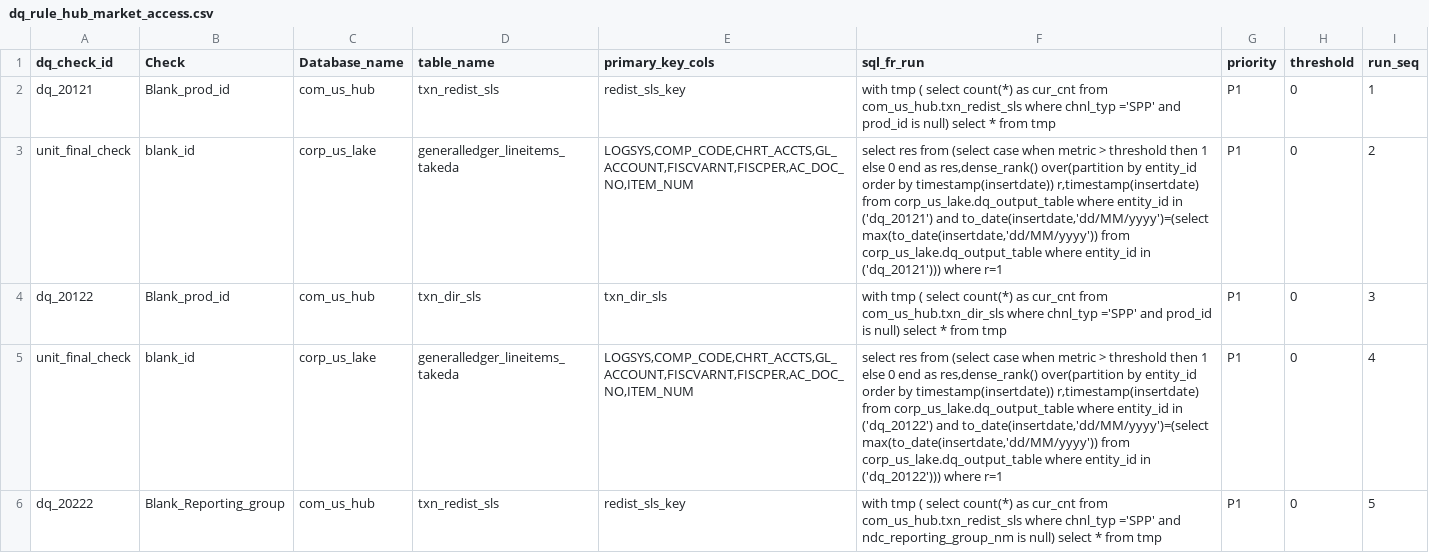
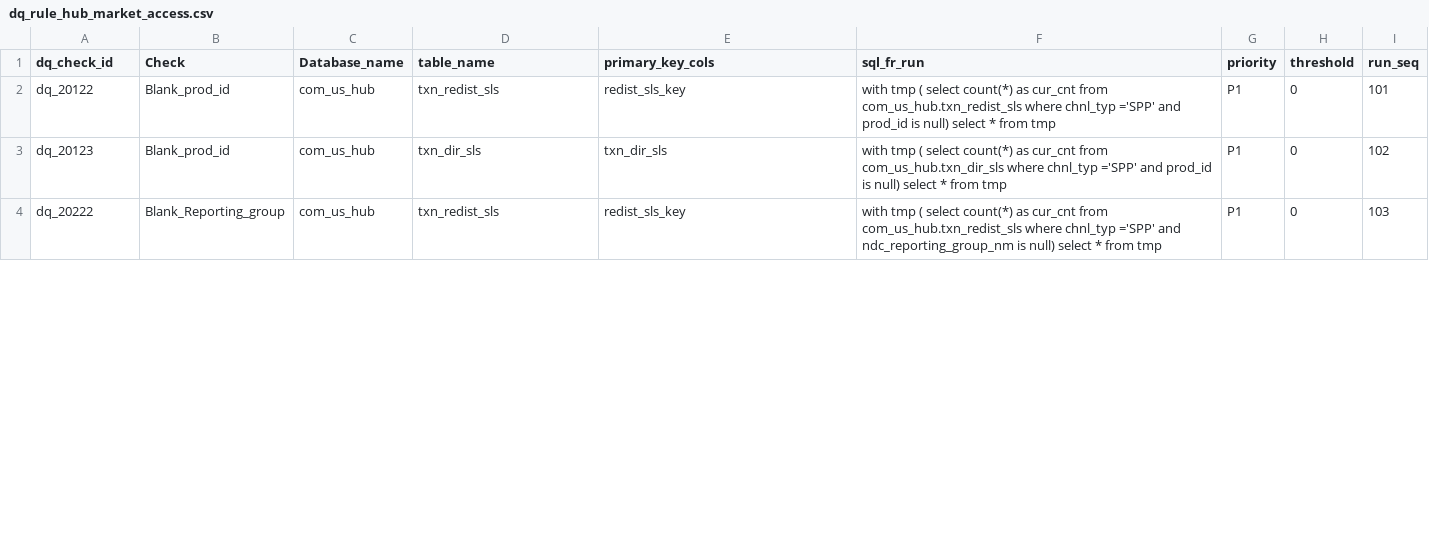
Before and after one commit to takeda-masud/dq-checks, a CSV file: dq_rule_hub_market_access.csv, drawn as a sheet; only a part is shown; the diff covers the shown part only.

```diff
--- a/dq_rule_hub_market_access.csv
+++ b/dq_rule_hub_market_access.csv
@@ -1,6 +1,4 @@
 dq_check_id,Check,Database_name,table_name,primary_key_cols,sql_fr_run,priority,threshold,run_seq
-dq_20121,Blank_prod_id,com_us_hub,txn_redist_sls,redist_sls_key,with tmp ( select count(*) as cur_cnt from   com_us_hub.txn_redist_sls  where  chnl_typ  ='SPP'  and   prod_id is null)  select * from tmp,P1,0,1
-unit_final_check,blank_id,corp_us_lake,generalledger_lineitems_takeda,"LOGSYS,COMP_CODE,CHRT_ACCTS,GL_ACCOUNT,FISCVARNT,FISCPER,AC_DOC_NO,ITEM_NUM","select res from (select case when metric > threshold then 1 else 0 end as res,dense_rank() over(partition by  entity_id    order by timestamp(insertdate)) r,timestamp(insertdate)   from corp_us_lake.dq_output_table   where entity_id in ('dq_20121') and to_date(insertdate,'dd/MM/yyyy')=(select max(to_date(insertdate,'dd/MM/yyyy')) from corp_us_lake.dq_output_table where entity_id in ('dq_20121'))) where r=1",P1,0,2
-dq_20122,Blank_prod_id,com_us_hub,txn_dir_sls,txn_dir_sls,with tmp ( select count(*) as cur_cnt from   com_us_hub.txn_dir_sls  where  chnl_typ  ='SPP'  and   prod_id is null)  select * from tmp,P1,0,3
-unit_final_check,blank_id,corp_us_lake,generalledger_lineitems_takeda,"LOGSYS,COMP_CODE,CHRT_ACCTS,GL_ACCOUNT,FISCVARNT,FISCPER,AC_DOC_NO,ITEM_NUM","select res from (select case when metric > threshold then 1 else 0 end as res,dense_rank() over(partition by  entity_id    order by timestamp(insertdate)) r,timestamp(insertdate)   from corp_us_lake.dq_output_table   where entity_id in ('dq_20122') and to_date(insertdate,'dd/MM/yyyy')=(select max(to_date(insertdate,'dd/MM/yyyy')) from corp_us_lake.dq_output_table where entity_id in ('dq_20122'))) where r=1",P1,0,4
-dq_20222,Blank_Reporting_group,com_us_hub,txn_redist_sls,redist_sls_key,with tmp ( select count(*) as cur_cnt from  com_us_hub.txn_redist_sls    where  chnl_typ  ='SPP'  and   ndc_reporting_group_nm is null)  select * from tmp,P1,0,5
+dq_20122,Blank_prod_id,com_us_hub,txn_redist_sls,redist_sls_key,with tmp ( select count(*) as cur_cnt from   com_us_hub.txn_redist_sls  where  chnl_typ  ='SPP'  and   prod_id is null)  select * from tmp,P1,0,101
+dq_20123,Blank_prod_id,com_us_hub,txn_dir_sls,txn_dir_sls,with tmp ( select count(*) as cur_cnt from   com_us_hub.txn_dir_sls  where  chnl_typ  ='SPP'  and   prod_id is null)  select * from tmp,P1,0,102
+dq_20222,Blank_Reporting_group,com_us_hub,txn_redist_sls,redist_sls_key,with tmp ( select count(*) as cur_cnt from  com_us_hub.txn_redist_sls    where  chnl_typ  ='SPP'  and   ndc_reporting_group_nm is null)  select * from tmp,P1,0,103
```
Also changed, not shown: 7 removed rows and 11 edited cells elsewhere in this file, dq_rule_hub.csv, dq_rule_hub_mon.csv, 14 other files.
